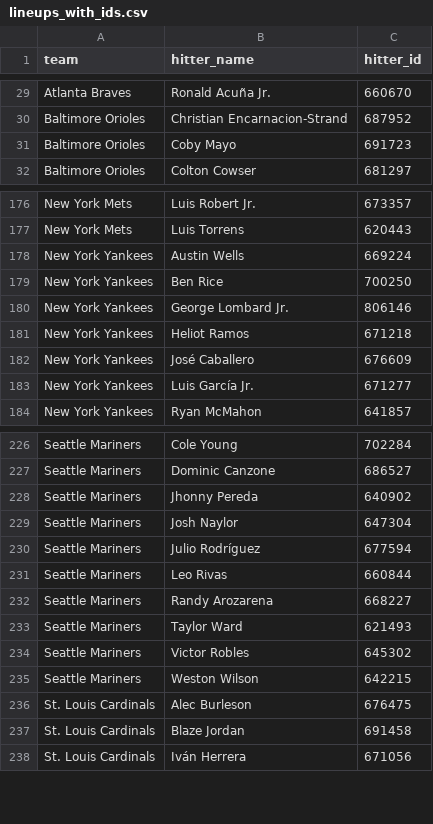
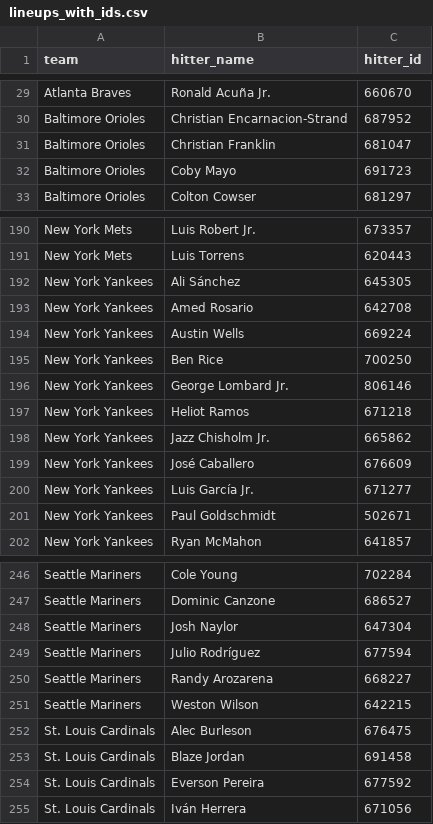
Before and after one commit to syocum9422-blip/sports_model_site, a CSV file: data/mlb/lineups_with_ids.csv, drawn as a sheet; only a part is shown, gaps mark what is left out; removed rows and columns are numbered as before the commit, all else as after; the diff covers the shown part only; the diff names each change by its address in the sheet, - before the commit and + after, or states it on an @@ line.

```diff
--- a/data/mlb/lineups_with_ids.csv
+++ b/data/mlb/lineups_with_ids.csv
+row 31: Baltimore Orioles | Christian Franklin | 681047
+row 192: New York Yankees | Ali Sánchez | 645305
+row 193: New York Yankees | Amed Rosario | 642708
+row 198: New York Yankees | Jazz Chisholm Jr. | 665862
+row 201: New York Yankees | Paul Goldschmidt | 502671
-row 228: Seattle Mariners | Jhonny Pereda | 640902
-row 231: Seattle Mariners | Leo Rivas | 660844
-row 233: Seattle Mariners | Taylor Ward | 621493
-row 234: Seattle Mariners | Victor Robles | 645302
+row 254: St. Louis Cardinals | Everson Pereira | 677592
```
Also changed, not shown: 25 added rows and 4 removed rows elsewhere in this file, 3 other files.
